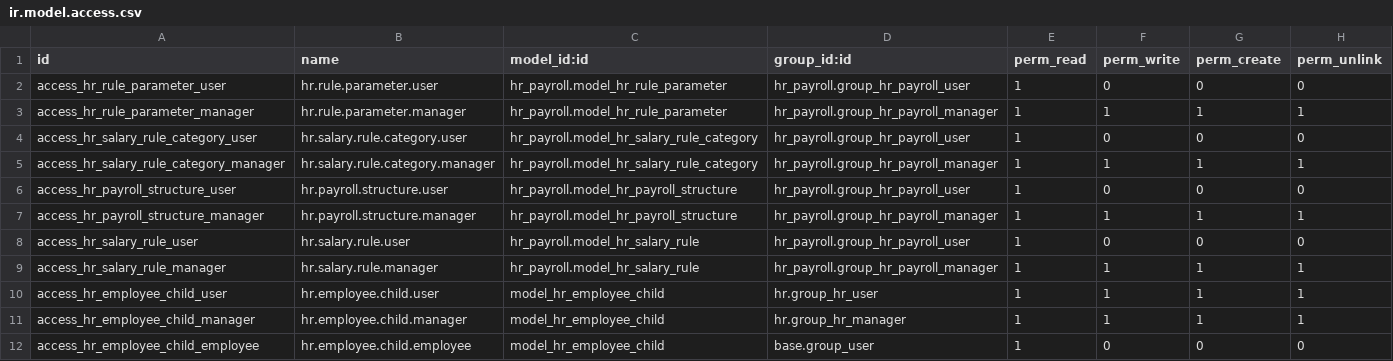
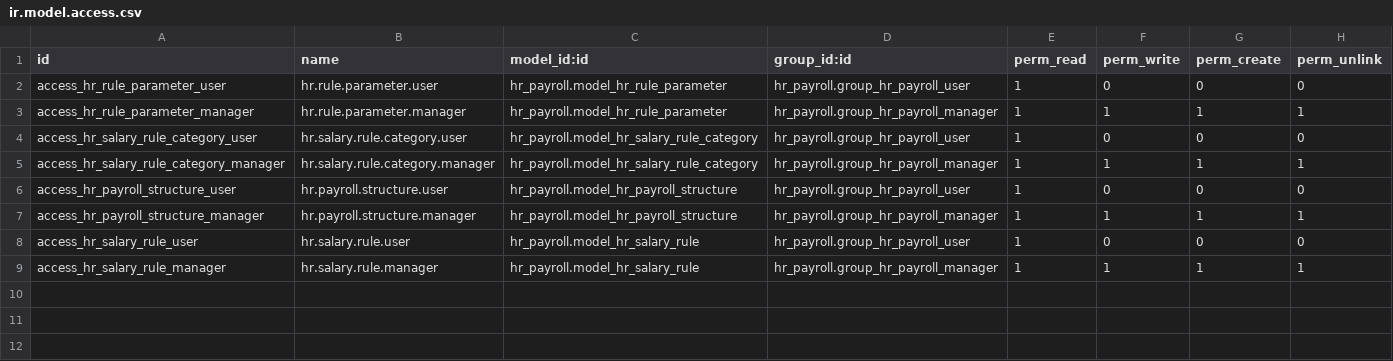
Before and after one commit to penguin-group/testing-project, a CSV file: l10n_py_hr_payroll/security/ir.model.access.csv, drawn as a sheet.

Commit message:
fix(OP-879): remove obsolete access rules for employee child model

```diff
--- a/l10n_py_hr_payroll/security/ir.model.access.csv
+++ b/l10n_py_hr_payroll/security/ir.model.access.csv
@@ -9,4 +9 @@ access_hr_salary_rule_user,hr.salary.rule.user,hr_payroll.model_hr_salary_rule,h
 access_hr_salary_rule_manager,hr.salary.rule.manager,hr_payroll.model_hr_salary_rule,hr_payroll.group_hr_payroll_manager,1,1,1,1
-access_hr_employee_child_user,hr.employee.child.user,model_hr_employee_child,hr.group_hr_user,1,1,1,1
-access_hr_employee_child_manager,hr.employee.child.manager,model_hr_employee_child,hr.group_hr_manager,1,1,1,1
-access_hr_employee_child_employee,hr.employee.child.employee,model_hr_employee_child,base.group_user,1,0,0,0
```
